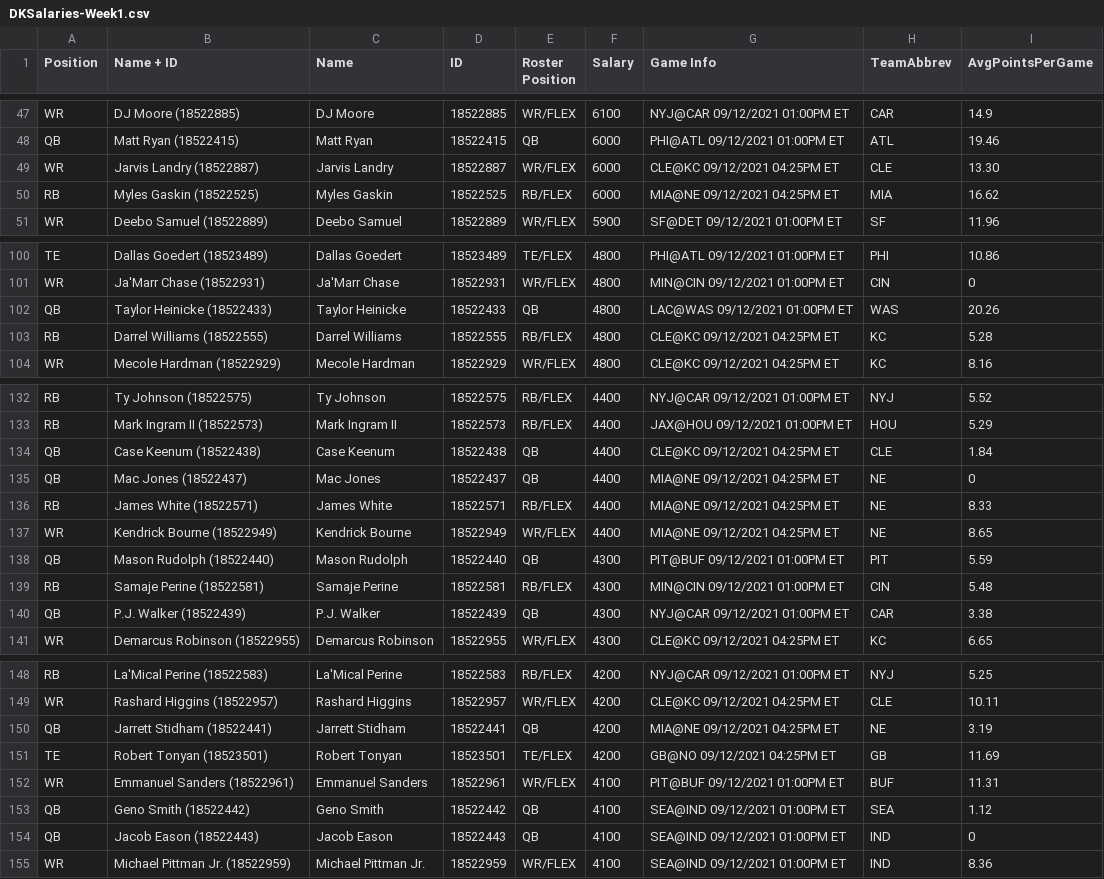
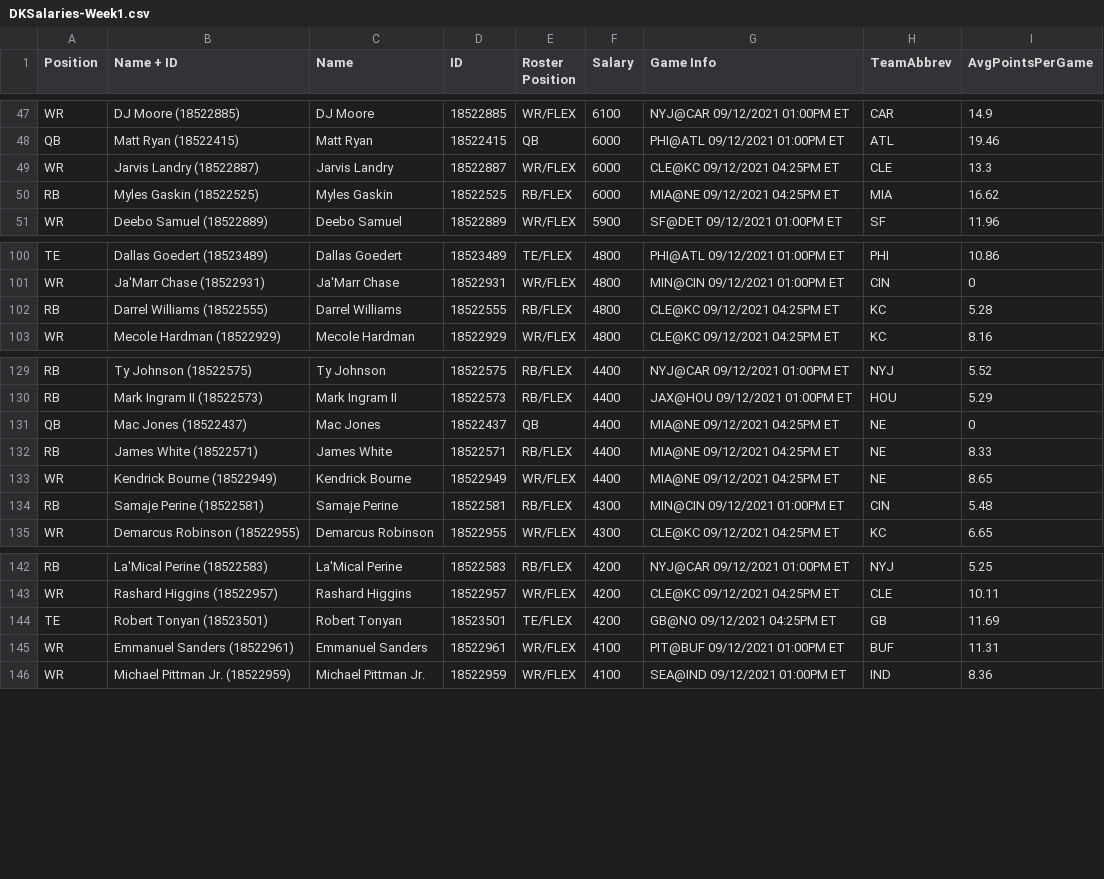
Before and after one commit to pureslurp/DKNFL, a CSV file: Week1/DKSalaries-Week1.csv, drawn as a sheet; only a part is shown, gaps mark what is left out; the diff covers the shown part only.

```diff
--- a/Week1/DKSalaries-Week1.csv
+++ b/Week1/DKSalaries-Week1.csv
@@ -48,3 +48,3 @@ WR,DJ Moore (18522885),DJ Moore,18522885,WR/FLEX,6100,NYJ@CAR 09/12/2021 01:00PM
 QB,Matt Ryan (18522415),Matt Ryan,18522415,QB,6000,PHI@ATL 09/12/2021 01:00PM ET,ATL,19.46
-WR,Jarvis Landry (18522887),Jarvis Landry,18522887,WR/FLEX,6000,CLE@KC 09/12/2021 04:25PM ET,CLE,13.30
+WR,Jarvis Landry (18522887),Jarvis Landry,18522887,WR/FLEX,6000,CLE@KC 09/12/2021 04:25PM ET,CLE,13.3
 RB,Myles Gaskin (18522525),Myles Gaskin,18522525,RB/FLEX,6000,MIA@NE 09/12/2021 04:25PM ET,MIA,16.62
@@ -101,3 +101,2 @@ TE,Dallas Goedert (18523489),Dallas Goedert,18523489,TE/FLEX,4800,PHI@ATL 09/12/
 WR,Ja'Marr Chase (18522931),Ja'Marr Chase,18522931,WR/FLEX,4800,MIN@CIN 09/12/2021 01:00PM ET,CIN,0
-QB,Taylor Heinicke (18522433),Taylor Heinicke,18522433,QB,4800,LAC@WAS 09/12/2021 01:00PM ET,WAS,20.26
 RB,Darrel Williams (18522555),Darrel Williams,18522555,RB/FLEX,4800,CLE@KC 09/12/2021 04:25PM ET,KC,5.28
@@ -133,3 +130,2 @@ RB,Ty Johnson (18522575),Ty Johnson,18522575,RB/FLEX,4400,NYJ@CAR 09/12/2021 01:
 RB,Mark Ingram II (18522573),Mark Ingram II,18522573,RB/FLEX,4400,JAX@HOU 09/12/2021 01:00PM ET,HOU,5.29
-QB,Case Keenum (18522438),Case Keenum,18522438,QB,4400,CLE@KC 09/12/2021 04:25PM ET,CLE,1.84
 QB,Mac Jones (18522437),Mac Jones,18522437,QB,4400,MIA@NE 09/12/2021 04:25PM ET,NE,0
@@ -137,5 +133,3 @@ RB,James White (18522571),James White,18522571,RB/FLEX,4400,MIA@NE 09/12/2021 04
 WR,Kendrick Bourne (18522949),Kendrick Bourne,18522949,WR/FLEX,4400,MIA@NE 09/12/2021 04:25PM ET,NE,8.65
-QB,Mason Rudolph (18522440),Mason Rudolph,18522440,QB,4300,PIT@BUF 09/12/2021 01:00PM ET,PIT,5.59
 RB,Samaje Perine (18522581),Samaje Perine,18522581,RB/FLEX,4300,MIN@CIN 09/12/2021 01:00PM ET,CIN,5.48
-QB,P.J. Walker (18522439),P.J. Walker,18522439,QB,4300,NYJ@CAR 09/12/2021 01:00PM ET,CAR,3.38
 WR,Demarcus Robinson (18522955),Demarcus Robinson,18522955,WR/FLEX,4300,CLE@KC 09/12/2021 04:25PM ET,KC,6.65
@@ -149,7 +143,4 @@ RB,La'Mical Perine (18522583),La'Mical Perine,18522583,RB/FLEX,4200,NYJ@CAR 09/1
 WR,Rashard Higgins (18522957),Rashard Higgins,18522957,WR/FLEX,4200,CLE@KC 09/12/2021 04:25PM ET,CLE,10.11
-QB,Jarrett Stidham (18522441),Jarrett Stidham,18522441,QB,4200,MIA@NE 09/12/2021 04:25PM ET,NE,3.19
 TE,Robert Tonyan (18523501),Robert Tonyan,18523501,TE/FLEX,4200,GB@NO 09/12/2021 04:25PM ET,GB,11.69
 WR,Emmanuel Sanders (18522961),Emmanuel Sanders,18522961,WR/FLEX,4100,PIT@BUF 09/12/2021 01:00PM ET,BUF,11.31
-QB,Geno Smith (18522442),Geno Smith,18522442,QB,4100,SEA@IND 09/12/2021 01:00PM ET,SEA,1.12
-QB,Jacob Eason (18522443),Jacob Eason,18522443,QB,4100,SEA@IND 09/12/2021 01:00PM ET,IND,0
 WR,Michael Pittman Jr. (18522959),Michael Pittman Jr.,18522959,WR/FLEX,4100,SEA@IND 09/12/2021 01:00PM ET,IND,8.36
```
Also changed, not shown: 2 removed rows and 7 edited cells elsewhere in this file, 3 other files.
